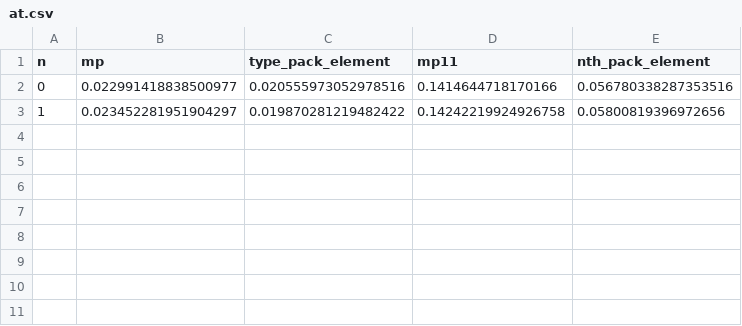
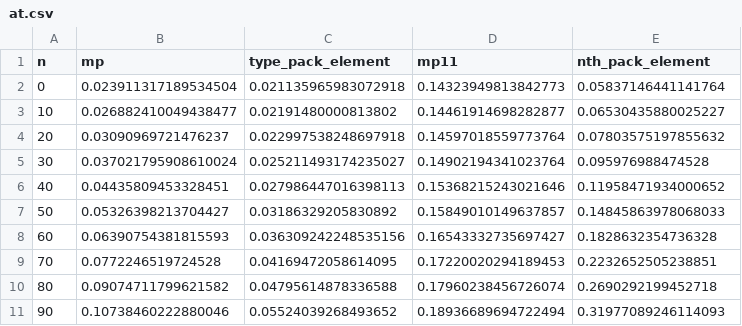
Before and after one commit to qlibs/mp, a CSV file: results/clang-17/at.csv, drawn as a sheet.

```diff
--- a/results/clang-17/at.csv
+++ b/results/clang-17/at.csv
@@ -1,3 +1,11 @@
 n,mp,type_pack_element,mp11,nth_pack_element
-0,0.022991418838500977,0.020555973052978516,0.1414644718170166,0.056780338287353516
-1,0.023452281951904297,0.019870281219482422,0.14242219924926758,0.05800819396972656
+0,0.023911317189534504,0.021135965983072918,0.14323949813842773,0.05837146441141764
+10,0.026882410049438477,0.02191480000813802,0.14461914698282877,0.06530435880025227
+20,0.03090969721476237,0.022997538248697918,0.14597018559773764,0.07803575197855632
+30,0.037021795908610024,0.025211493174235027,0.14902194341023764,0.095976988474528
+40,0.04435809453328451,0.027986447016398113,0.15368215243021646,0.11958471934000652
+50,0.05326398213704427,0.03186329205830892,0.15849010149637857,0.14845863978068033
+60,0.06390754381815593,0.036309242248535156,0.16543332735697427,0.1828632354736328
+70,0.0772246519724528,0.04169472058614095,0.17220020294189453,0.2232652505238851
+80,0.09074711799621582,0.04795614878336588,0.17960238456726074,0.2690292199452718
+90,0.10738460222880046,0.05524039268493652,0.18936689694722494,0.31977089246114093
```
Also changed, not shown: results/clang-p2996/at.csv, 23 other files.
